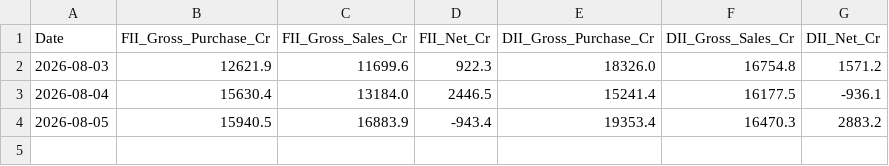
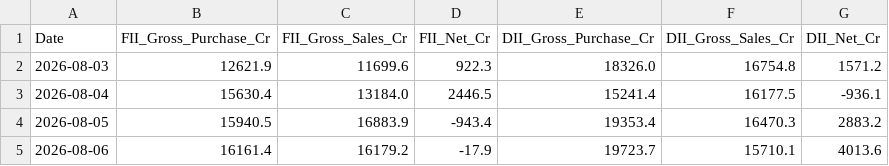
Before and after one commit to Nagesh0091/FII_DII_DATA_COLLECTION, a CSV file: fii_dii_cash_history.csv, drawn as a sheet.

```diff
--- a/fii_dii_cash_history.csv
+++ b/fii_dii_cash_history.csv
@@ -4 +4,2 @@ Date,FII_Gross_Purchase_Cr,FII_Gross_Sales_Cr,FII_Net_Cr,DII_Gross_Purchase_Cr,D
 2026-08-05,15940.5,16883.9,-943.4,19353.4,16470.3,2883.2
+2026-08-06,16161.4,16179.2,-17.9,19723.7,15710.1,4013.6
```
Also changed, not shown: 1 other file.
